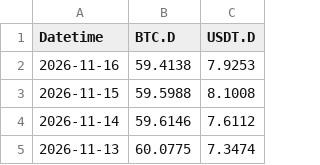
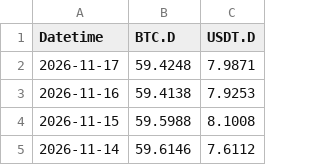
Before and after one commit to hhysteric/btc-cycle-dashboard, a CSV file: data/dominance.csv, drawn as a sheet; only a part is shown; the shorter side is filled out with more unchanged rows.

```diff
--- a/data/dominance.csv
+++ b/data/dominance.csv
@@ -1,2 +1,3 @@
 Datetime,BTC.D,USDT.D
+2026-11-17,59.4248,7.9871
 2026-11-16,59.4138,7.9253
```
Also changed, not shown: data/btc_aapl.csv, data/mvrv.csv, 5 other files.
